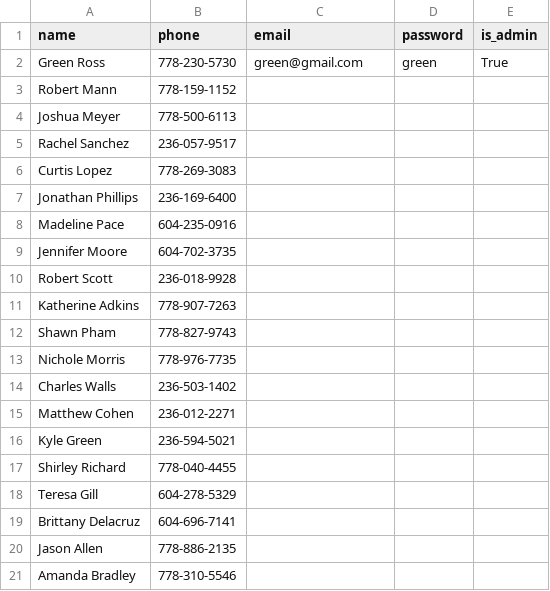
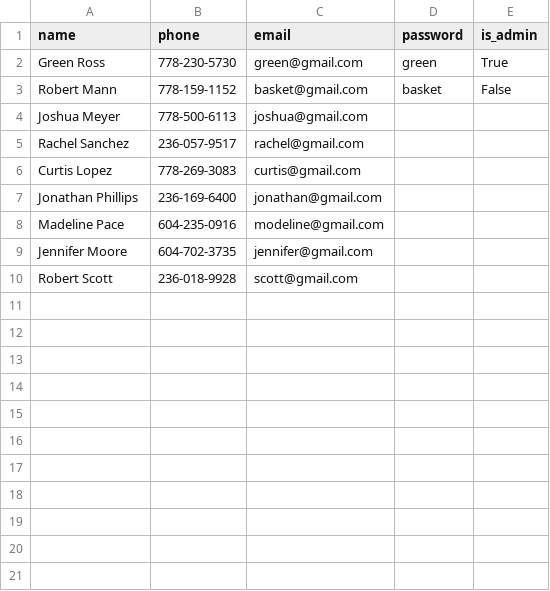
Before and after one commit to PythThm/Agile-Development-Project, a CSV file: data/customers.csv, drawn as a sheet.

```diff
--- a/data/customers.csv
+++ b/data/customers.csv
@@ -2,20 +2,9 @@ name,phone,email,password,is_admin
 Green Ross,778-230-5730,green@gmail.com,green,True
-Robert Mann,778-159-1152
-Joshua Meyer,778-500-6113
-Rachel Sanchez,236-057-9517
-Curtis Lopez,778-269-3083
-Jonathan Phillips,236-169-6400
-Madeline Pace,604-235-0916
-Jennifer Moore,604-702-3735
-Robert Scott,236-018-9928
-Katherine Adkins,778-907-7263
-Shawn Pham,778-827-9743
-Nichole Morris,778-976-7735
-Charles Walls,236-503-1402
-Matthew Cohen,236-012-2271
-Kyle Green,236-594-5021
-Shirley Richard,778-040-4455
-Teresa Gill,604-278-5329
-Brittany Delacruz,604-696-7141
-Jason Allen,778-886-2135
-Amanda Bradley,778-310-5546
+Robert Mann,778-159-1152,basket@gmail.com,basket,False
+Joshua Meyer,778-500-6113,joshua@gmail.com
+Rachel Sanchez,236-057-9517,rachel@gmail.com
+Curtis Lopez,778-269-3083,curtis@gmail.com
+Jonathan Phillips,236-169-6400,jonathan@gmail.com
+Madeline Pace,604-235-0916,modeline@gmail.com
+Jennifer Moore,604-702-3735,jennifer@gmail.com
+Robert Scott,236-018-9928,scott@gmail.com
```
Also changed, not shown: 7 other files.
